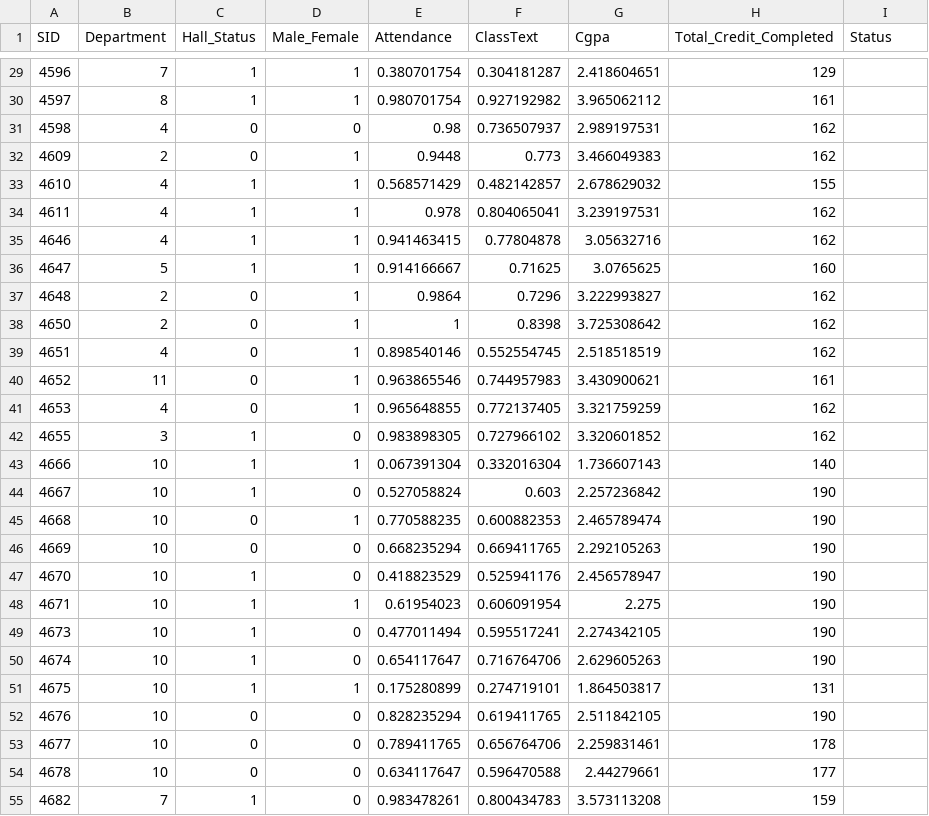
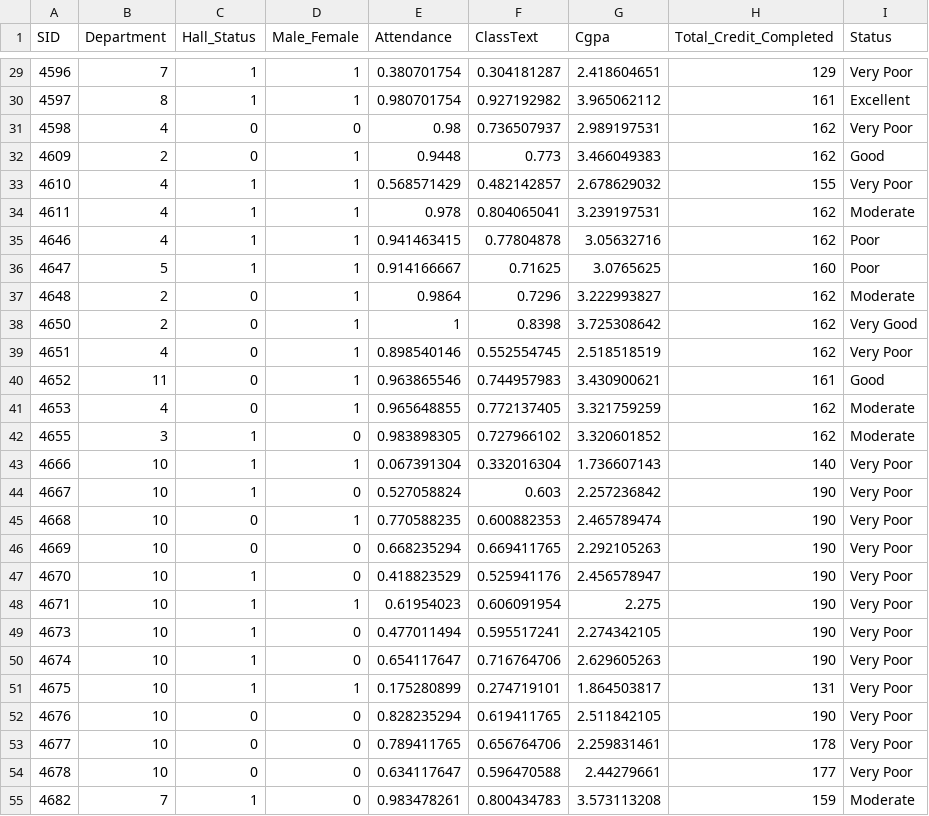
Before and after one commit to alvi17/Data_PreProcessingAndAnalysis, a CSV file: processedSheet2_withCgpa.csv, drawn as a sheet; only a part is shown, gaps mark what is left out; the diff covers the shown part only.

```diff
--- a/processedSheet2_withCgpa.csv
+++ b/processedSheet2_withCgpa.csv
@@ -29,27 +29,27 @@ SID,Department,Hall_Status,Male_Female,Attendance,ClassText,Cgpa,Total_Credit_Co
-4596,7,1,1,0.380701754,0.304181287,2.418604651,129,
-4597,8,1,1,0.980701754,0.927192982,3.965062112,161,
-4598,4,0,0,0.98,0.736507937,2.989197531,162,
-4609,2,0,1,0.9448,0.773,3.466049383,162,
-4610,4,1,1,0.568571429,0.482142857,2.678629032,155,
-4611,4,1,1,0.978,0.804065041,3.239197531,162,
-4646,4,1,1,0.941463415,0.77804878,3.05632716,162,
-4647,5,1,1,0.914166667,0.71625,3.0765625,160,
-4648,2,0,1,0.9864,0.7296,3.222993827,162,
-4650,2,0,1,1,0.8398,3.725308642,162,
-4651,4,0,1,0.898540146,0.552554745,2.518518519,162,
-4652,11,0,1,0.963865546,0.744957983,3.430900621,161,
-4653,4,0,1,0.965648855,0.772137405,3.321759259,162,
-4655,3,1,0,0.983898305,0.727966102,3.320601852,162,
-4666,10,1,1,0.067391304,0.332016304,1.736607143,140,
-4667,10,1,0,0.527058824,0.603,2.257236842,190,
-4668,10,0,1,0.770588235,0.600882353,2.465789474,190,
-4669,10,0,0,0.668235294,0.669411765,2.292105263,190,
-4670,10,1,0,0.418823529,0.525941176,2.456578947,190,
-4671,10,1,1,0.61954023,0.606091954,2.275,190,
-4673,10,1,0,0.477011494,0.595517241,2.274342105,190,
-4674,10,1,0,0.654117647,0.716764706,2.629605263,190,
-4675,10,1,1,0.175280899,0.274719101,1.864503817,131,
-4676,10,0,0,0.828235294,0.619411765,2.511842105,190,
-4677,10,0,0,0.789411765,0.656764706,2.259831461,178,
-4678,10,0,0,0.634117647,0.596470588,2.44279661,177,
-4682,7,1,0,0.983478261,0.800434783,3.573113208,159,
+4596,7,1,1,0.380701754,0.304181287,2.418604651,129,Very Poor
+4597,8,1,1,0.980701754,0.927192982,3.965062112,161,Excellent
+4598,4,0,0,0.98,0.736507937,2.989197531,162,Very Poor
+4609,2,0,1,0.9448,0.773,3.466049383,162,Good
+4610,4,1,1,0.568571429,0.482142857,2.678629032,155,Very Poor
+4611,4,1,1,0.978,0.804065041,3.239197531,162,Moderate
+4646,4,1,1,0.941463415,0.77804878,3.05632716,162,Poor
+4647,5,1,1,0.914166667,0.71625,3.0765625,160,Poor
+4648,2,0,1,0.9864,0.7296,3.222993827,162,Moderate
+4650,2,0,1,1,0.8398,3.725308642,162,Very Good
+4651,4,0,1,0.898540146,0.552554745,2.518518519,162,Very Poor
+4652,11,0,1,0.963865546,0.744957983,3.430900621,161,Good
+4653,4,0,1,0.965648855,0.772137405,3.321759259,162,Moderate
+4655,3,1,0,0.983898305,0.727966102,3.320601852,162,Moderate
+4666,10,1,1,0.067391304,0.332016304,1.736607143,140,Very Poor
+4667,10,1,0,0.527058824,0.603,2.257236842,190,Very Poor
+4668,10,0,1,0.770588235,0.600882353,2.465789474,190,Very Poor
+4669,10,0,0,0.668235294,0.669411765,2.292105263,190,Very Poor
+4670,10,1,0,0.418823529,0.525941176,2.456578947,190,Very Poor
+4671,10,1,1,0.61954023,0.606091954,2.275,190,Very Poor
+4673,10,1,0,0.477011494,0.595517241,2.274342105,190,Very Poor
+4674,10,1,0,0.654117647,0.716764706,2.629605263,190,Very Poor
+4675,10,1,1,0.175280899,0.274719101,1.864503817,131,Very Poor
+4676,10,0,0,0.828235294,0.619411765,2.511842105,190,Very Poor
+4677,10,0,0,0.789411765,0.656764706,2.259831461,178,Very Poor
+4678,10,0,0,0.634117647,0.596470588,2.44279661,177,Very Poor
+4682,7,1,0,0.983478261,0.800434783,3.573113208,159,Moderate
```
Also changed, not shown: 73 edited cells elsewhere in this file, 8 other files.
